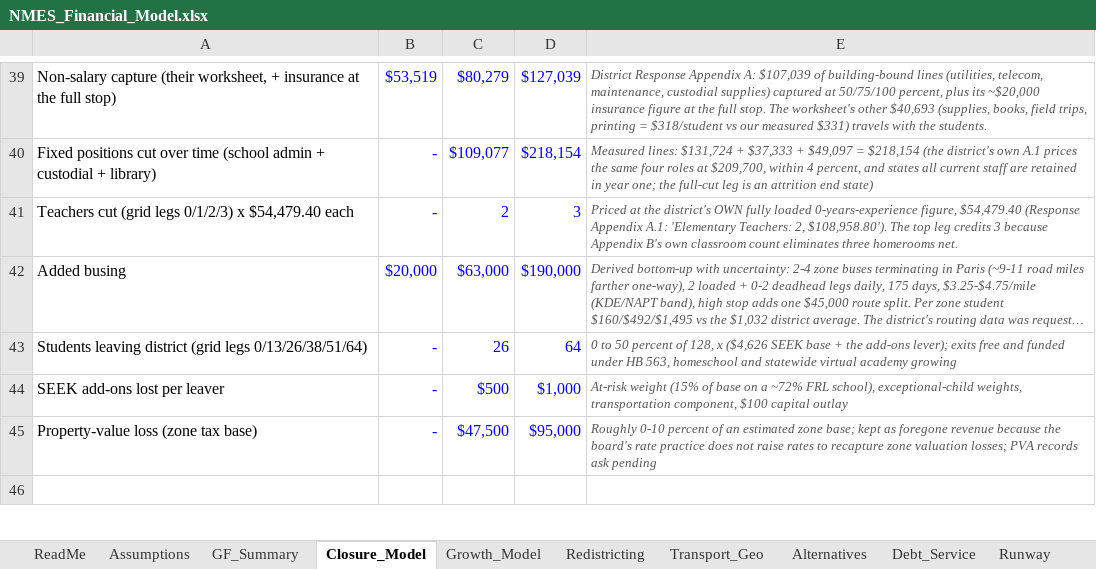
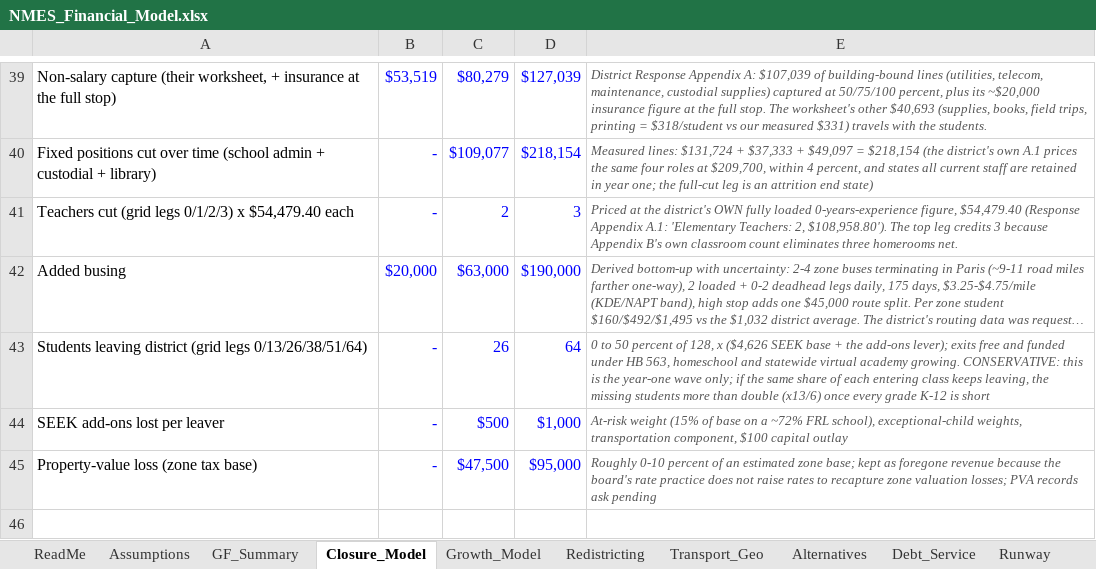
Before and after one commit to ryanuspsagm/SaveNMES, an Excel workbook: NMES_Financial_Model.xlsx, sheet Closure_Model, drawn as a sheet; only a part is shown, gaps mark what is left out; long unchanged cells end in …; values as stored, in another font and other column widths than the file's, no borders; the diff names each change by its address in the sheet, - before the commit and + after, or states it on an @@ line.

```diff
--- a/NMES_Financial_Model.xlsx (sheet Closure_Model)
+++ b/NMES_Financial_Model.xlsx (sheet Closure_Model)
-E43: …virtual academy growing
+E43: …virtual academy growing. CONSERVATIVE: this is the year-one wave only; if the same share of each entering class keeps leaving, the missing students more than double (x13/6) once every grade K-12 is short
```
Also changed, not shown: 8 other files.
